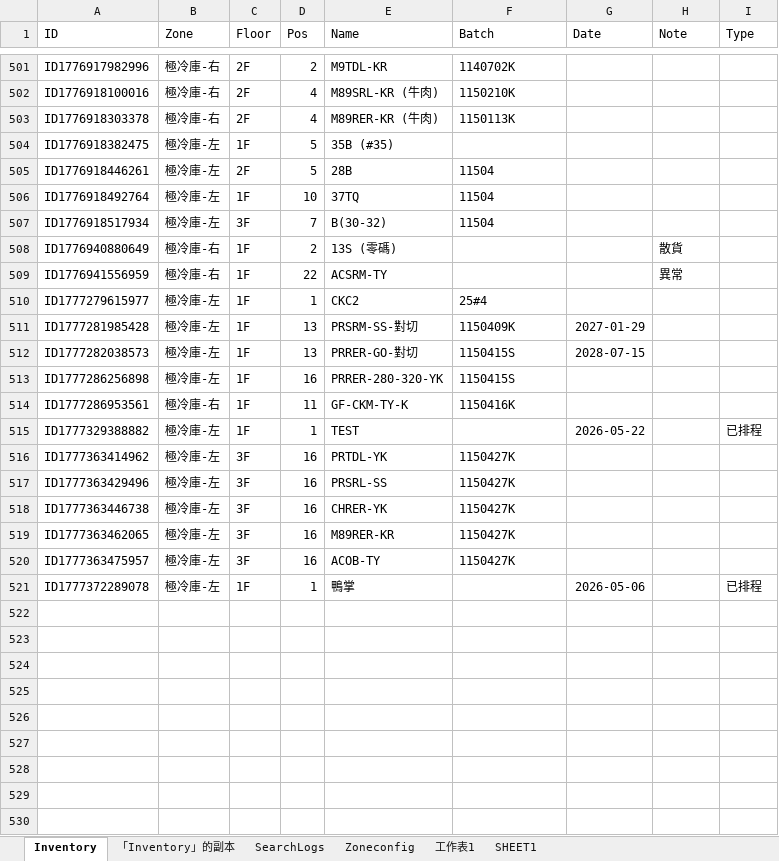
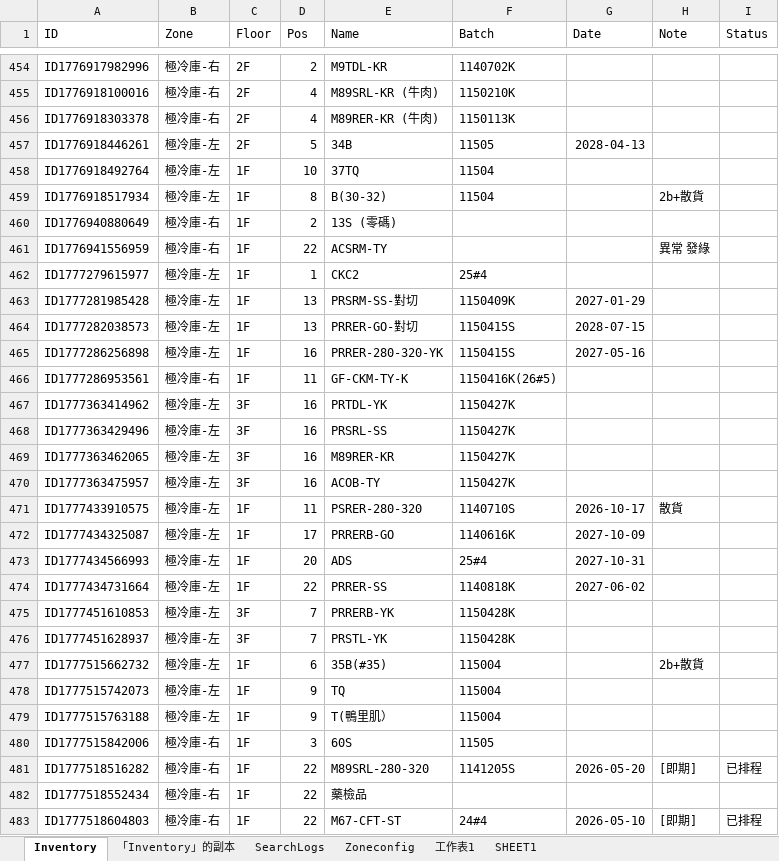
Before and after one commit to mingfonglpg-bit/-, an Excel workbook: 擴充凍庫.xlsx, sheet Inventory, drawn as a sheet; only a part is shown, gaps mark what is left out; values as stored, in another font and other column widths than the file's, no borders; charts and pictures not drawn; removed rows and columns are numbered as before the commit, all else as after; the diff covers the shown part only; the diff names each change by its address in the sheet, - before the commit and + after, or states it on an @@ line.

Commit message:
Add files via upload

```diff
--- a/擴充凍庫.xlsx (sheet Inventory)
+++ b/擴充凍庫.xlsx (sheet Inventory)
-I1: Type
+I1: Status
-row 504: ID1776918382475 | 極冷庫-左 | 1F | 5 | 35B (#35)
-E457 (Name): 28B
+E457 (Name): 34B
-F457 (Batch): 11504
+F457 (Batch): 11505
-G457 (Date): (empty)
+G457 (Date): 2028-04-13
-C459 (Floor): 3F
+C459 (Floor): 1F
-D459 (Pos): 7
+D459 (Pos): 8
-H459 (Note): (empty)
+H459 (Note): 2b+散貨
-H460 (Note): 散貨
+H460 (Note): (empty)
-H461 (Note): 異常
+H461 (Note): 異常 發綠
-G465 (Date): (empty)
+G465 (Date): 2027-05-16
-F466 (Batch): 1150416K
+F466 (Batch): 1150416K(26#5)
-row 515: ID1777329388882 | 極冷庫-左 | 1F | 1 | TEST |  | 2026-05-22 |  | 已排程
-row 518: ID1777363446738 | 極冷庫-左 | 3F | 16 | CHRER-YK | 1150427K
-row 521: ID1777372289078 | 極冷庫-左 | 1F | 1 | 鴨掌 |  | 2026-05-06 |  | 已排程
+row 471: ID1777433910575 | 極冷庫-左 | 1F | 11 | PSRER-280-320 | 1140710S | 2026-10-17 | 散貨
+row 472: ID1777434325087 | 極冷庫-左 | 1F | 17 | PRRERB-GO | 1140616K | 2027-10-09
+row 473: ID1777434566993 | 極冷庫-左 | 1F | 20 | ADS | 25#4 | 2027-10-31
+row 474: ID1777434731664 | 極冷庫-左 | 1F | 22 | PRRER-SS | 1140818K | 2027-06-02
+row 475: ID1777451610853 | 極冷庫-左 | 3F | 7 | PRRERB-YK | 1150428K
+row 476: ID1777451628937 | 極冷庫-左 | 3F | 7 | PRSTL-YK | 1150428K
+row 477: ID1777515662732 | 極冷庫-左 | 1F | 6 | 35B(#35) | 115004 |  | 2b+散貨
+row 478: ID1777515742073 | 極冷庫-左 | 1F | 9 | TQ | 115004
+row 479: ID1777515763188 | 極冷庫-左 | 1F | 9 | T(鴨里肌） | 115004
+row 480: ID1777515842006 | 極冷庫-右 | 1F | 3 | 60S | 11505
+row 481: ID1777518516282 | 極冷庫-右 | 1F | 22 | M89SRL-280-320 | 1141205S | 2026-05-20 | [即期] | 已排程
+row 482: ID1777518552434 | 極冷庫-右 | 1F | 22 | 藥檢品
+row 483: ID1777518604803 | 極冷庫-右 | 1F | 22 | M67-CFT-ST | 24#4 | 2026-05-10 | [即期] | 已排程
```
Also changed, not shown: 44 added rows, 47 removed rows and 107 edited cells elsewhere in this sheet, sheet 「Inventory」的副本.
